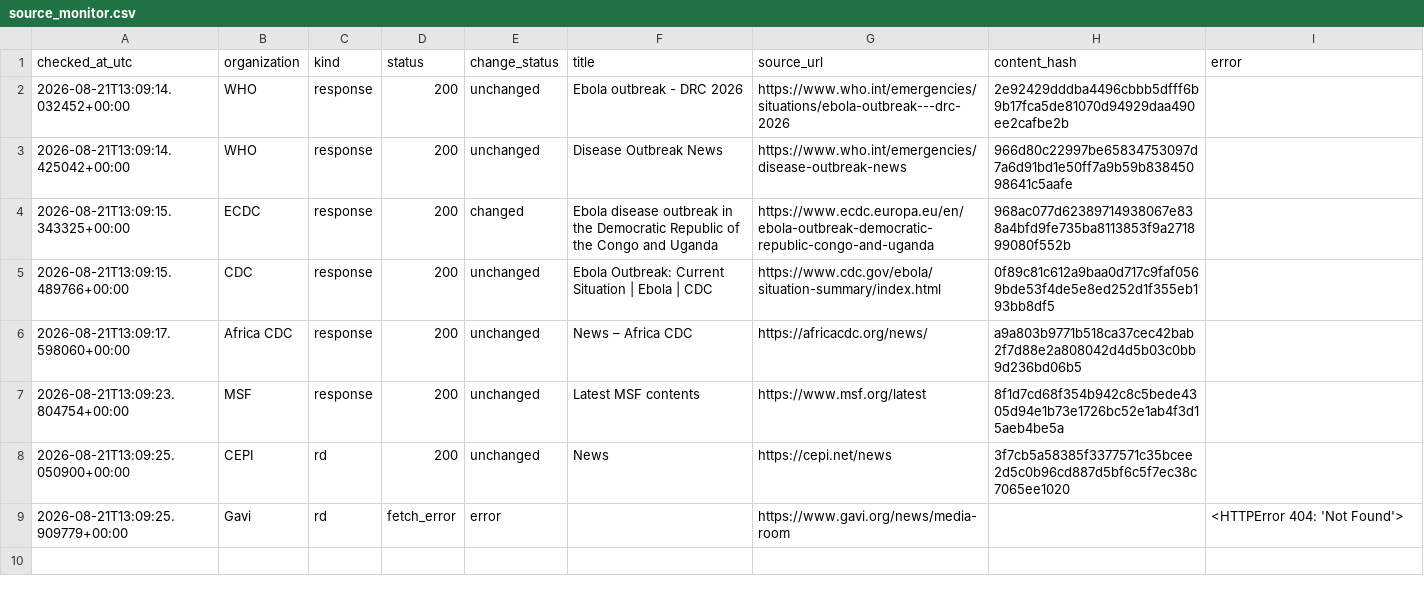
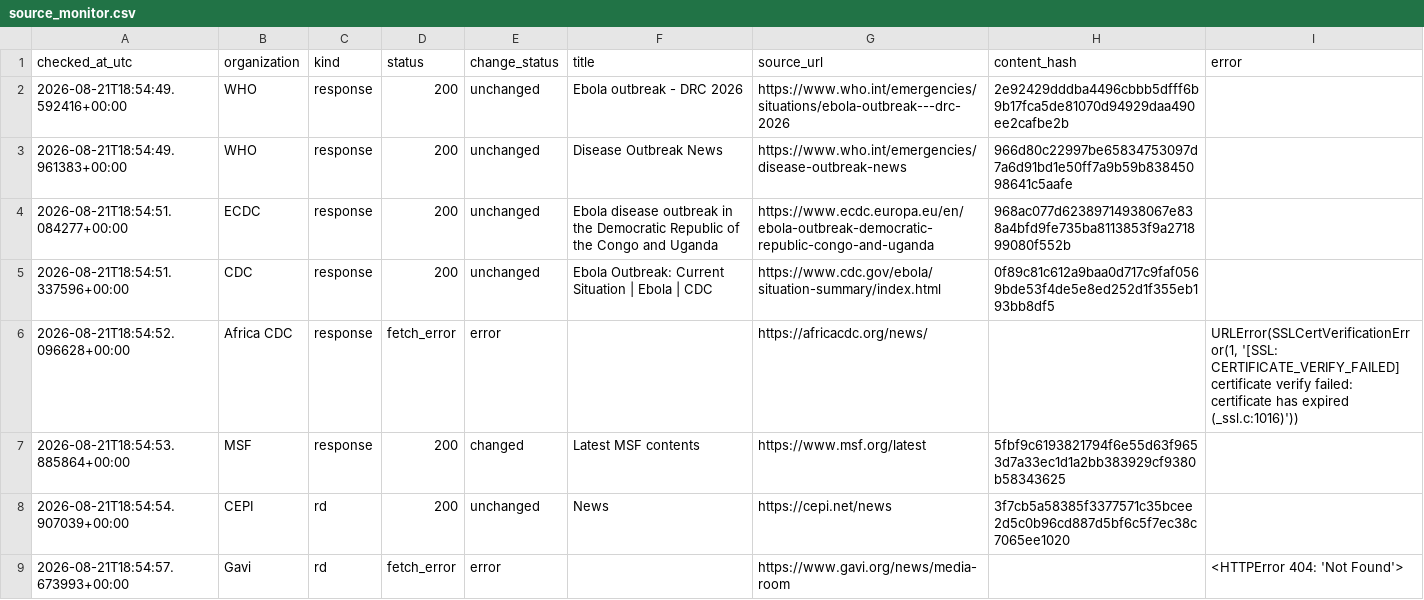
Before and after one commit to mosuzuki/ebola2026, a CSV file: data/processed/source_monitor.csv, drawn as a sheet.

```diff
--- a/data/processed/source_monitor.csv
+++ b/data/processed/source_monitor.csv
@@ -1,9 +1,9 @@
 checked_at_utc,organization,kind,status,change_status,title,source_url,content_hash,error
-2026-08-21T13:09:14.032452+00:00,WHO,response,200,unchanged,Ebola outbreak - DRC 2026,https://www.who.int/emergencies/situations/ebola-outbreak---drc-2026,2e92429dddba4496cbbb5dfff6b9b17fca5de81070d94929daa490ee2cafbe2b,
-2026-08-21T13:09:14.425042+00:00,WHO,response,200,unchanged,Disease Outbreak News,https://www.who.int/emergencies/disease-outbreak-news,966d80c22997be65834753097d7a6d91bd1e50ff7a9b59b83845098641c5aafe,
-2026-08-21T13:09:15.343325+00:00,ECDC,response,200,changed,Ebola disease outbreak in the Democratic Republic of the Congo and Uganda,https://www.ecdc.europa.eu/en/ebola-outbreak-democratic-republic-congo-and-uganda,968ac077d62389714938067e838a4bfd9fe735ba8113853f9a271899080f552b,
-2026-08-21T13:09:15.489766+00:00,CDC,response,200,unchanged,Ebola Outbreak: Current Situation | Ebola | CDC,https://www.cdc.gov/ebola/situation-summary/index.html,0f89c81c612a9baa0d717c9faf0569bde53f4de5e8ed252d1f355eb193bb8df5,
-2026-08-21T13:09:17.598060+00:00,Africa CDC,response,200,unchanged,News – Africa CDC,https://africacdc.org/news/,a9a803b9771b518ca37cec42bab2f7d88e2a808042d4d5b03c0bb9d236bd06b5,
-2026-08-21T13:09:23.804754+00:00,MSF,response,200,unchanged,Latest MSF contents,https://www.msf.org/latest,8f1d7cd68f354b942c8c5bede4305d94e1b73e1726bc52e1ab4f3d15aeb4be5a,
-2026-08-21T13:09:25.050900+00:00,CEPI,rd,200,unchanged,News,https://cepi.net/news,3f7cb5a58385f3377571c35bcee2d5c0b96cd887d5bf6c5f7ec38c7065ee1020,
-2026-08-21T13:09:25.909779+00:00,Gavi,rd,fetch_error,error,,https://www.gavi.org/news/media-room,,<HTTPError 404: 'Not Found'>
+2026-08-21T18:54:49.592416+00:00,WHO,response,200,unchanged,Ebola outbreak - DRC 2026,https://www.who.int/emergencies/situations/ebola-outbreak---drc-2026,2e92429dddba4496cbbb5dfff6b9b17fca5de81070d94929daa490ee2cafbe2b,
+2026-08-21T18:54:49.961383+00:00,WHO,response,200,unchanged,Disease Outbreak News,https://www.who.int/emergencies/disease-outbreak-news,966d80c22997be65834753097d7a6d91bd1e50ff7a9b59b83845098641c5aafe,
+2026-08-21T18:54:51.084277+00:00,ECDC,response,200,unchanged,Ebola disease outbreak in the Democratic Republic of the Congo and Uganda,https://www.ecdc.europa.eu/en/ebola-outbreak-democratic-republic-congo-and-uganda,968ac077d62389714938067e838a4bfd9fe735ba8113853f9a271899080f552b,
+2026-08-21T18:54:51.337596+00:00,CDC,response,200,unchanged,Ebola Outbreak: Current Situation | Ebola | CDC,https://www.cdc.gov/ebola/situation-summary/index.html,0f89c81c612a9baa0d717c9faf0569bde53f4de5e8ed252d1f355eb193bb8df5,
+2026-08-21T18:54:52.096628+00:00,Africa CDC,response,fetch_error,error,,https://africacdc.org/news/,,"URLError(SSLCertVerificationError(1, '[SSL: CERTIFICATE_VERIFY_FAILED] certificate verify failed: certificate has expired (_ssl.c:1016)'))"
+2026-08-21T18:54:53.885864+00:00,MSF,response,200,changed,Latest MSF contents,https://www.msf.org/latest,5fbf9c6193821794f6e55d63f9653d7a33ec1d1a2bb383929cf9380b58343625,
+2026-08-21T18:54:54.907039+00:00,CEPI,rd,200,unchanged,News,https://cepi.net/news,3f7cb5a58385f3377571c35bcee2d5c0b96cd887d5bf6c5f7ec38c7065ee1020,
+2026-08-21T18:54:57.673993+00:00,Gavi,rd,fetch_error,error,,https://www.gavi.org/news/media-room,,<HTTPError 404: 'Not Found'>
```
Also changed, not shown: data/processed/auto_response_updates.csv, data/processed/latest_48h_summary.csv, 6 other files.
